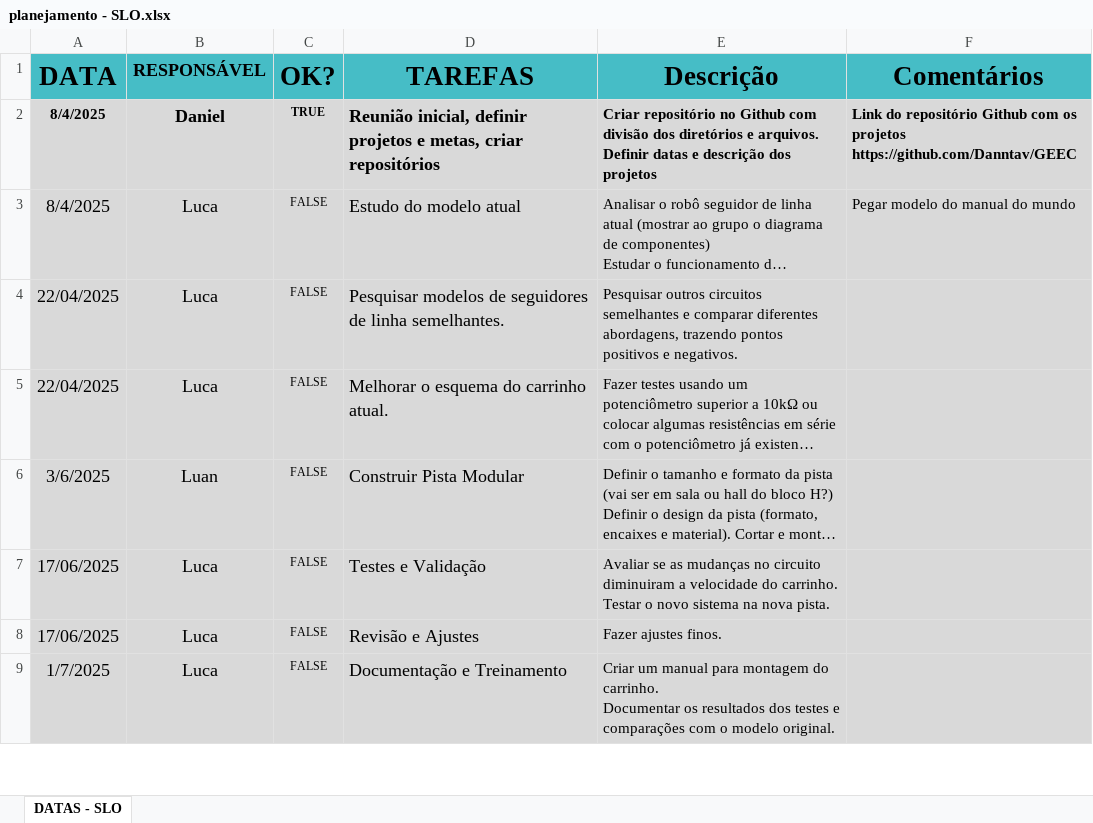
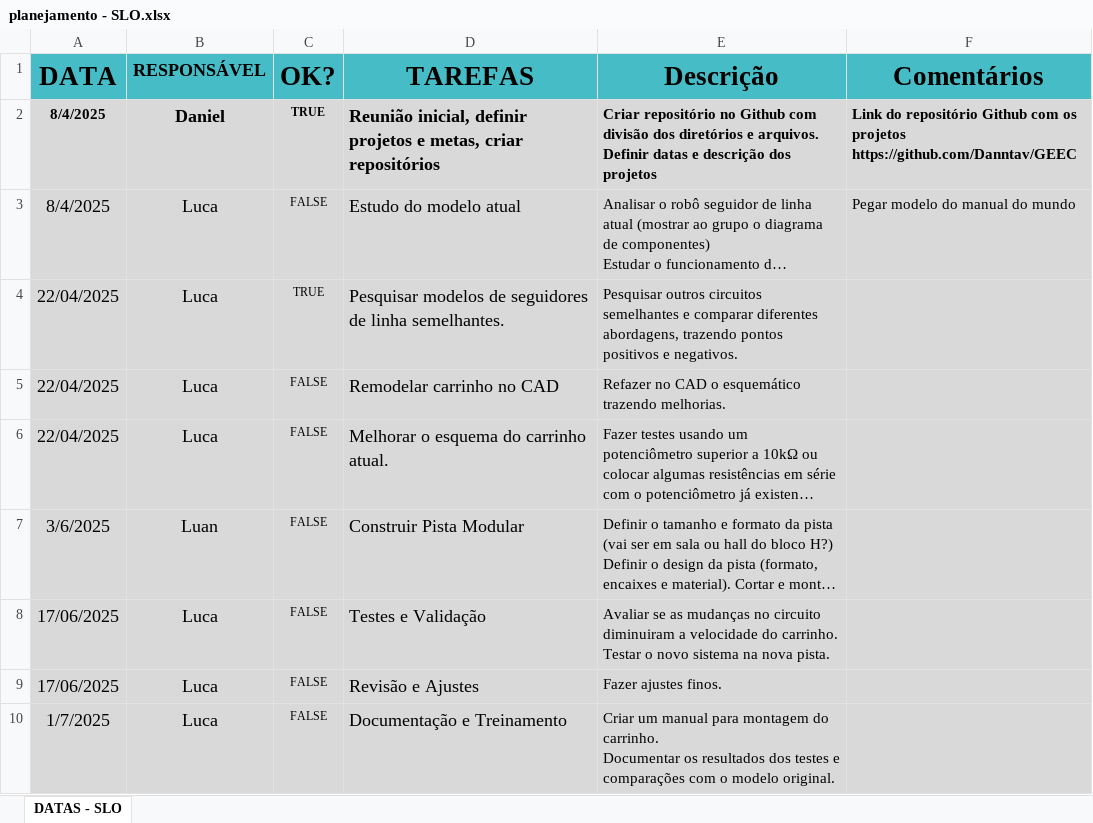
Before and after one commit to Jorginho-pt/GEEC, an Excel workbook: Projetos/Seguidor de Linha Otimizado - SLO/planejamento - SLO.xlsx, sheet DATAS - SLO, drawn as a sheet; only a part is shown; long unchanged cells end in …; values as stored, in another font and other column widths than the file's, no borders; charts and pictures and conditional formats not drawn; the diff names each change by its address in the sheet, - before the commit and + after, or states it on an @@ line.

Commit message:
Planejamento atualido

```diff
--- a/Projetos/Seguidor de Linha Otimizado - SLO/planejamento - SLO.xlsx (sheet DATAS - SLO)
+++ b/Projetos/Seguidor de Linha Otimizado - SLO/planejamento - SLO.xlsx (sheet DATAS - SLO)
-C4 (OK?): FALSE
+C4 (OK?): TRUE
+row 5: 22/04/2025 | Luca | FALSE | Remodelar carrinho no CAD | Refazer no CAD o esquemático trazendo melhorias.
```
Also changed, not shown: charts or pictures, Projetos/Desenvolvimento de Jogos - DJS/planejamento - DJS.xlsx.
